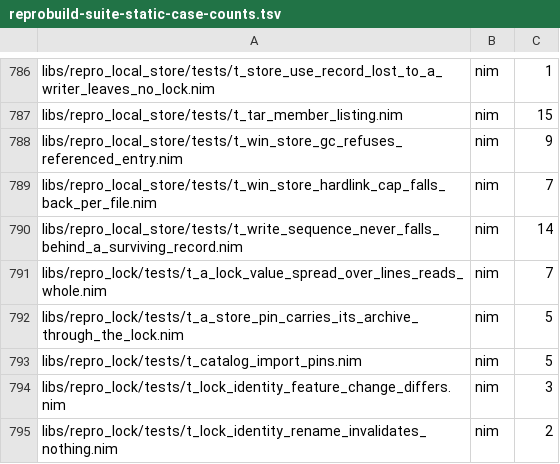
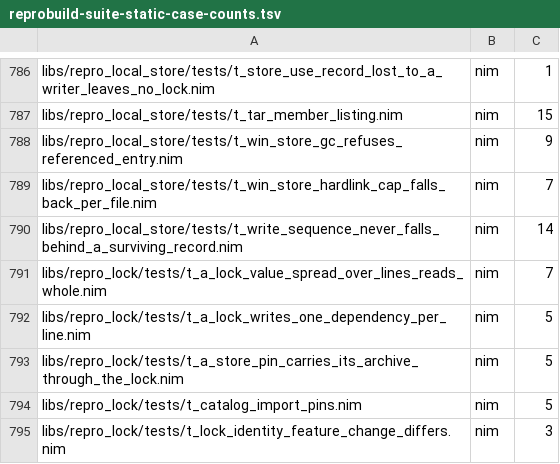
Before and after one commit to metacraft-labs/reprobuild, a TSV file: scripts/reprobuild-suite-static-case-counts.tsv, drawn as a sheet; only a part is shown, gaps mark what is left out; the shorter side is filled out with more unchanged rows; the diff names each change by its address in the sheet, - before the commit and + after, or states it on an @@ line.

Commit message:
fix(lock): write repro.lock deps one record per line, self entry apart
The lock writer put the whole deps array on a single line, with the
lock's own entry among the pins. That entry carries the repository's
current commit and is rewritten by every landing, so every landing
changed the one line that also held every pin. Two branches that
differed on that line, one moving a pin and one merely landing,
conflicted, and git cannot merge a single line by parts.

The writer now emits one record per line, the lock's own entry first and
set apart from the pins by a comment line. A pin change touches only its
own line and a landing touches only the self line, so such branches merge
without a conflict. The reader already accepted this layout, and old
one-line locks still read and are migrated on the next write.

A new regression test pins the layout and runs a real `git merge-file`
over two branches. Existing tests that read the writer's output as a
single line now read the whole deps statement instead, or build the
legacy one-line layout explicitly where they exercise it.

```diff
--- a/scripts/reprobuild-suite-static-case-counts.tsv
+++ b/scripts/reprobuild-suite-static-case-counts.tsv
+row 792: libs/repro_lock/tests/t_a_lock_writes_one_dependency_per_line.nim | nim | 5
```
Also changed, not shown: 15 other files.
